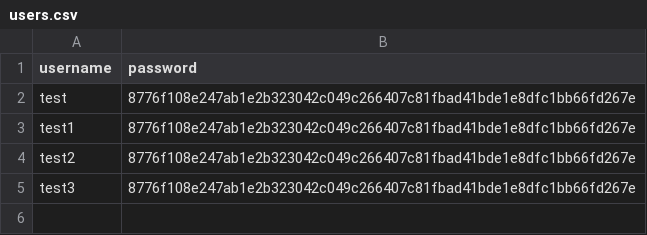
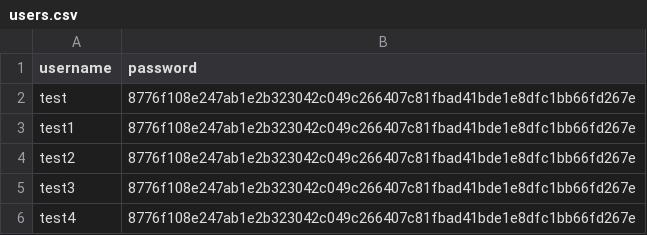
Before and after one commit to pradeep113/MFT, a CSV file: CREATE_CSV/users.csv, drawn as a sheet; the diff names each change by its address in the sheet, - before the commit and + after, or states it on an @@ line.

```diff
--- a/CREATE_CSV/users.csv
+++ b/CREATE_CSV/users.csv
+row 6: test4 | 8776f108e247ab1e2b323042c049c266407c81fbad41bde1e8dfc1bb66fd267e
```
Also changed, not shown: 21 other files.
